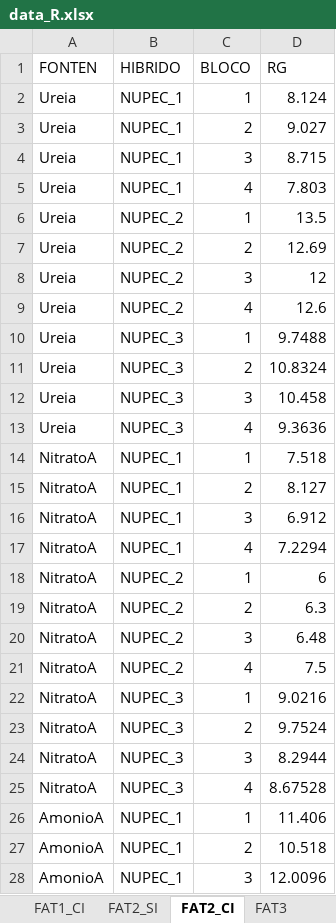
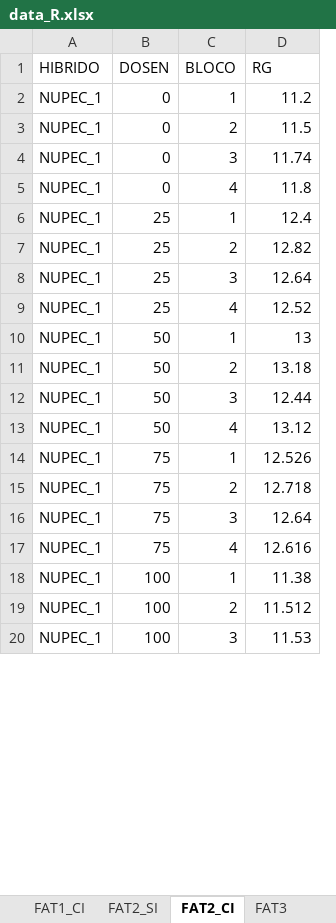
Before and after one commit to TiagoOlivoto/e-bookr, an Excel workbook: data/data_R.xlsx, sheet FAT2_CI, drawn as a sheet; only a part is shown; values as stored, in another font and other column widths than the file's, no borders; removed rows and columns are numbered as before the commit, all else as after; the diff covers the shown part only; the diff names each change by its address in the sheet, - before the commit and + after, or states it on an @@ line.

```diff
--- a/data/data_R.xlsx (sheet FAT2_CI)
+++ b/data/data_R.xlsx (sheet FAT2_CI)
-column A (FONTEN), rows 2-17: Ureia | Ureia | Ureia | Ureia | Ureia | Ureia | Ureia | Ureia | Ureia | Ureia | Ureia | Ureia | NitratoA | NitratoA | NitratoA | NitratoA; rows 26-28: all AmonioA
+column B (DOSEN), rows 2-20: 0 | 0 | 0 | 0 | 25 | 25 | 25 | 25 | 50 | 50 | 50 | 50 | 75 | 75 | 75 | 75 | 100 | 100 | 100
-D2 (RG): 8.124
+D2 (RG): 11.2
-D3 (RG): 9.027
+D3 (RG): 11.5
-D4 (RG): 8.715
+D4 (RG): 11.74
-D5 (RG): 7.803
+D5 (RG): 11.8
-A6:A9 (HIBRIDO): NUPEC_2
+A6:A9 (HIBRIDO): NUPEC_1
-D6 (RG): 13.5
+D6 (RG): 12.4
-D7 (RG): 12.69
+D7 (RG): 12.82
-D8 (RG): 12
+D8 (RG): 12.64
-D9 (RG): 12.6
+D9 (RG): 12.52
-A10:A13 (HIBRIDO): NUPEC_3
+A10:A13 (HIBRIDO): NUPEC_1
-D10 (RG): 9.7488
+D10 (RG): 13
-D11 (RG): 10.8324
+D11 (RG): 13.18
-D12 (RG): 10.458
+D12 (RG): 12.44
-D13 (RG): 9.3636
+D13 (RG): 13.12
-D14 (RG): 7.518
+D14 (RG): 12.526
-D15 (RG): 8.127
+D15 (RG): 12.718
-D16 (RG): 6.912
+D16 (RG): 12.64
-D17 (RG): 7.2294
+D17 (RG): 12.616
-row 18: NitratoA | NUPEC_2 | 1 | 6
-row 19: NitratoA | NUPEC_2 | 2 | 6.3
-row 20: NitratoA | NUPEC_2 | 3 | 6.48
-row 21: NitratoA | NUPEC_2 | 4 | 7.5
-row 22: NitratoA | NUPEC_3 | 1 | 9.0216
-row 23: NitratoA | NUPEC_3 | 2 | 9.7524
-row 24: NitratoA | NUPEC_3 | 3 | 8.2944
-row 25: NitratoA | NUPEC_3 | 4 | 8.67528
-D18 (RG): 11.406
+D18 (RG): 11.38
-D19 (RG): 10.518
+D19 (RG): 11.512
-D20 (RG): 12.0096
+D20 (RG): 11.53
```
Also changed, not shown: 1 added row, 1 removed row and 31 edited cells elsewhere in this sheet, sheet FAT1_CI, sheet FAT1_SI, sheet FAT2_SI.
